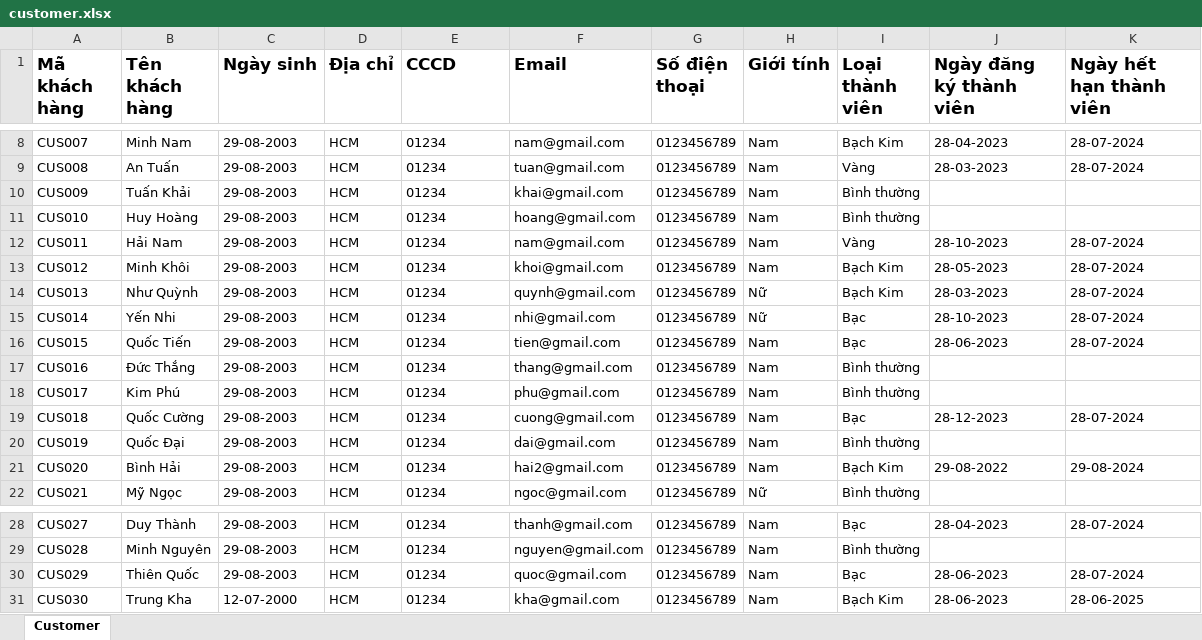
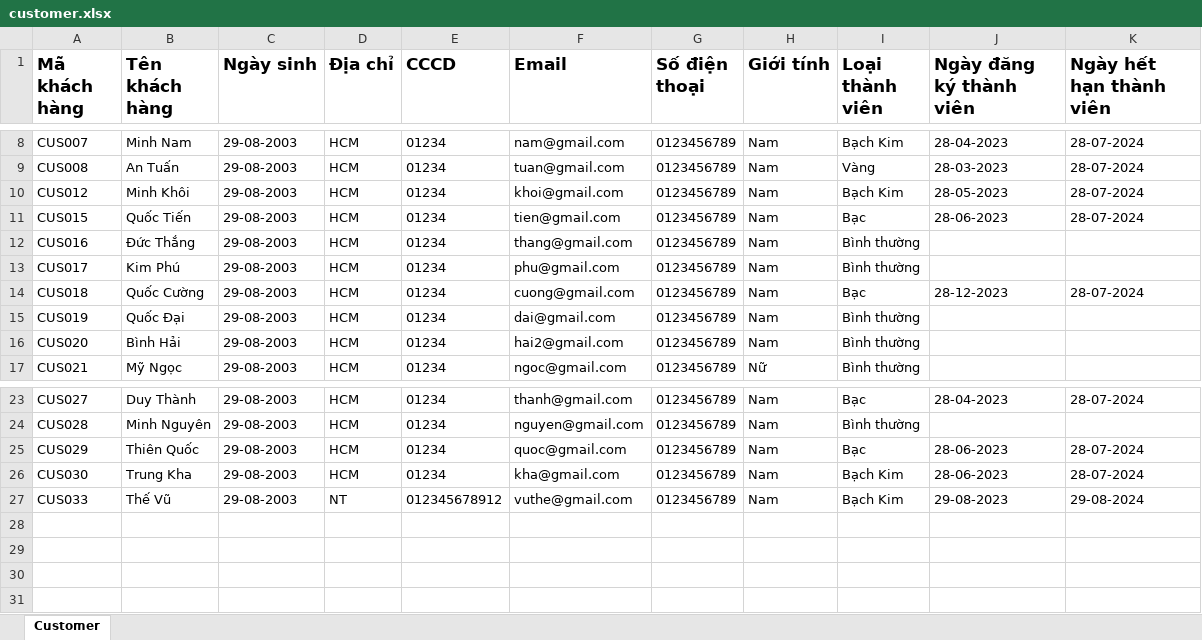
Before and after one commit to thevu29/LibraryManagement, an Excel workbook: Excel/customer.xlsx, sheet Customer, drawn as a sheet; only a part is shown, gaps mark what is left out; values as stored, in another font and other column widths than the file's, no borders; removed rows and columns are numbered as before the commit, all else as after; the diff names each change by its address in the sheet, - before the commit and + after, or states it on an @@ line.

```diff
--- a/Excel/customer.xlsx (sheet Customer)
+++ b/Excel/customer.xlsx (sheet Customer)
-row 10: CUS009 | Tuấn Khải | 29-08-2003 | HCM | 01234 | khai@gmail.com | 0123456789 | Nam | Bình thường
-row 11: CUS010 | Huy Hoàng | 29-08-2003 | HCM | 01234 | hoang@gmail.com | 0123456789 | Nam | Bình thường
-row 12: CUS011 | Hải Nam | 29-08-2003 | HCM | 01234 | nam@gmail.com | 0123456789 | Nam | Vàng | 28-10-2023 | 28-07-2024
-row 14: CUS013 | Như Quỳnh | 29-08-2003 | HCM | 01234 | quynh@gmail.com | 0123456789 | Nữ | Bạch Kim | 28-03-2023 | 28-07-2024
-row 15: CUS014 | Yến Nhi | 29-08-2003 | HCM | 01234 | nhi@gmail.com | 0123456789 | Nữ | Bạc | 28-10-2023 | 28-07-2024
-I16 (Loại thành viên): Bạch Kim
+I16 (Loại thành viên): Bình thường
-J16 (Ngày đăng ký thành viên): 29-08-2022
+J16 (Ngày đăng ký thành viên): (empty)
-K16 (Ngày hết hạn thành viên): 29-08-2024
+K16 (Ngày hết hạn thành viên): (empty)
-C26 (Ngày sinh): 12-07-2000
+C26 (Ngày sinh): 29-08-2003
-K26 (Ngày hết hạn thành viên): 28-06-2025
+K26 (Ngày hết hạn thành viên): 28-07-2024
+row 27: CUS033 | Thế Vũ | 29-08-2003 | NT | 012345678912 | vuthe@gmail.com | 0123456789 | Nam | Bạch Kim | 29-08-2023 | 29-08-2024
```
Also changed, not shown: 4 other files.
